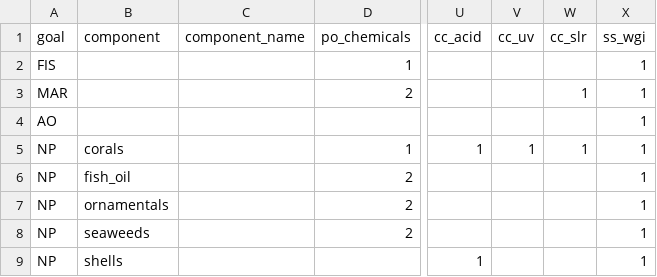
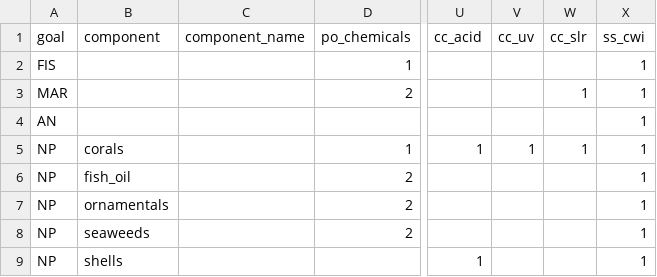
Before and after one commit to OHI-Science/ohi-canada, a CSV file: eezCHONE/conf/pressures_matrix.csv, drawn as a sheet; only a part is shown, gaps mark what is left out; the diff names each change by its address in the sheet, - before the commit and + after, or states it on an @@ line.

```diff
--- a/eezCHONE/conf/pressures_matrix.csv
+++ b/eezCHONE/conf/pressures_matrix.csv
-X1: ss_wgi
+X1: ss_cwi
-A4 (goal): AO
+A4 (goal): AN
```
Also changed, not shown: eezCHONE/conf/goals.csv, eezCHONE/conf/resilience_matrix.csv, 15 other files.
